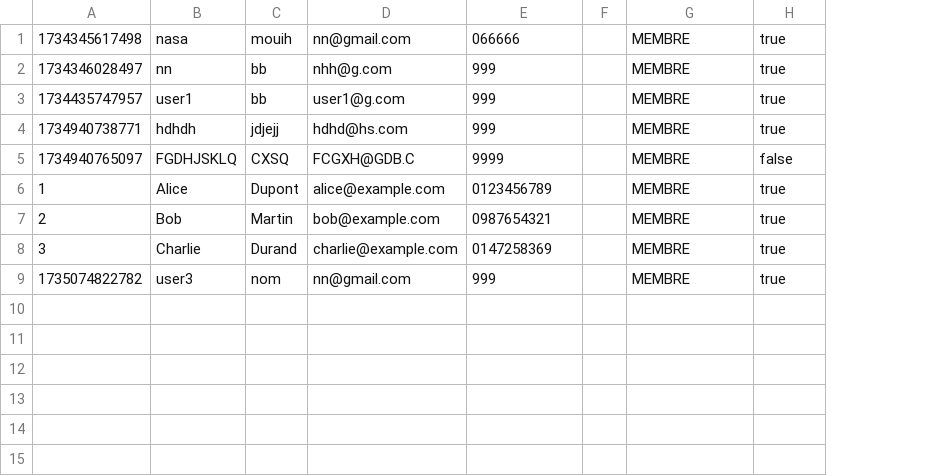
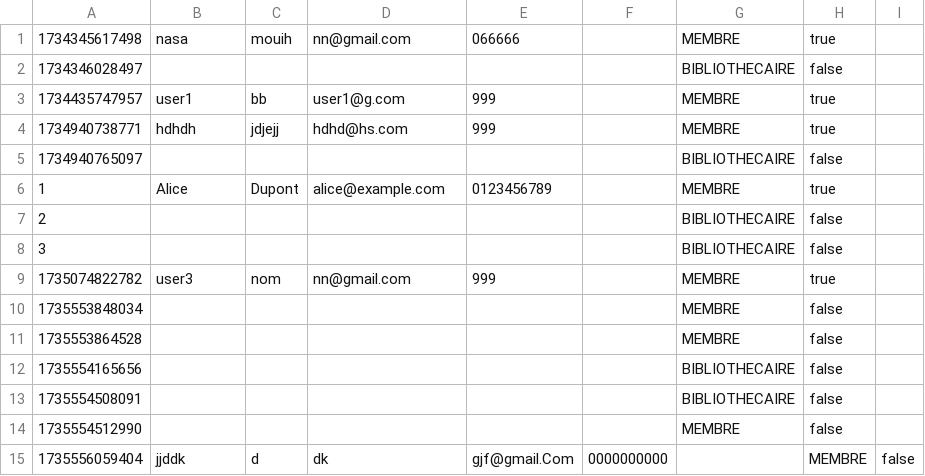
Before and after one commit to XiannaS/Gestion_Bibliotheque, a CSV file: src/resources/users.csv, drawn as a sheet; removed rows and columns are numbered as before the commit, all else as after; the diff names each change by its address in the sheet, - before the commit and + after, or states it on an @@ line.

Commit message:
version fonctionnelle de user

```diff
--- a/src/resources/users.csv
+++ b/src/resources/users.csv
-column F, empty
+column F, empty
+column I, empty
-B2: nn
+B2: (empty)
-C2: bb
+C2: (empty)
-D2: nhh@g.com
+D2: (empty)
-E2: 999
+E2: (empty)
-G2: MEMBRE
+G2: BIBLIOTHECAIRE
-H2: true
+H2: false
-B5: FGDHJSKLQ
+B5: (empty)
-C5: CXSQ
+C5: (empty)
-D5: FCGXH@GDB.C
+D5: (empty)
-E5: 9999
+E5: (empty)
-G5: MEMBRE
+G5: BIBLIOTHECAIRE
-B7: Bob
+B7: (empty)
-C7: Martin
+C7: (empty)
-D7: bob@example.com
+D7: (empty)
-E7: 0987654321
+E7: (empty)
-G7:G8: MEMBRE
+G7:G8: BIBLIOTHECAIRE
-H7:H8: true
+H7:H8: false
-B8: Charlie
+B8: (empty)
-C8: Durand
+C8: (empty)
-D8: charlie@example.com
+D8: (empty)
-E8: 0147258369
+E8: (empty)
+row 10: 1735553848034 |  |  |  |  |  | MEMBRE | false
+row 11: 1735553864528 |  |  |  |  |  | MEMBRE | false
+row 12: 1735554165656 |  |  |  |  |  | BIBLIOTHECAIRE | false
+row 13: 1735554508091 |  |  |  |  |  | BIBLIOTHECAIRE | false
+row 14: 1735554512990 |  |  |  |  |  | MEMBRE | false
+row 15: 1735556059404 | jjddk | d | dk | gjf@gmail.Com | 0000000000 |  | MEMBRE | false
```
Also changed, not shown: 14 other files.
